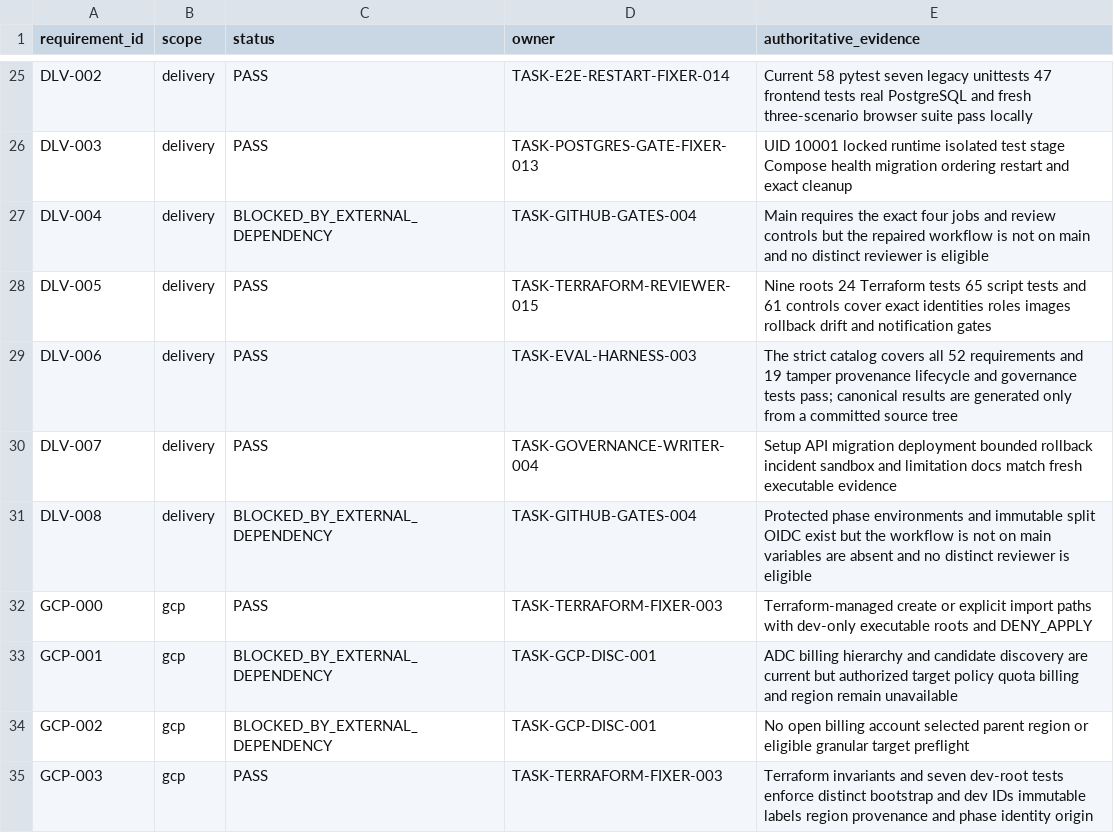
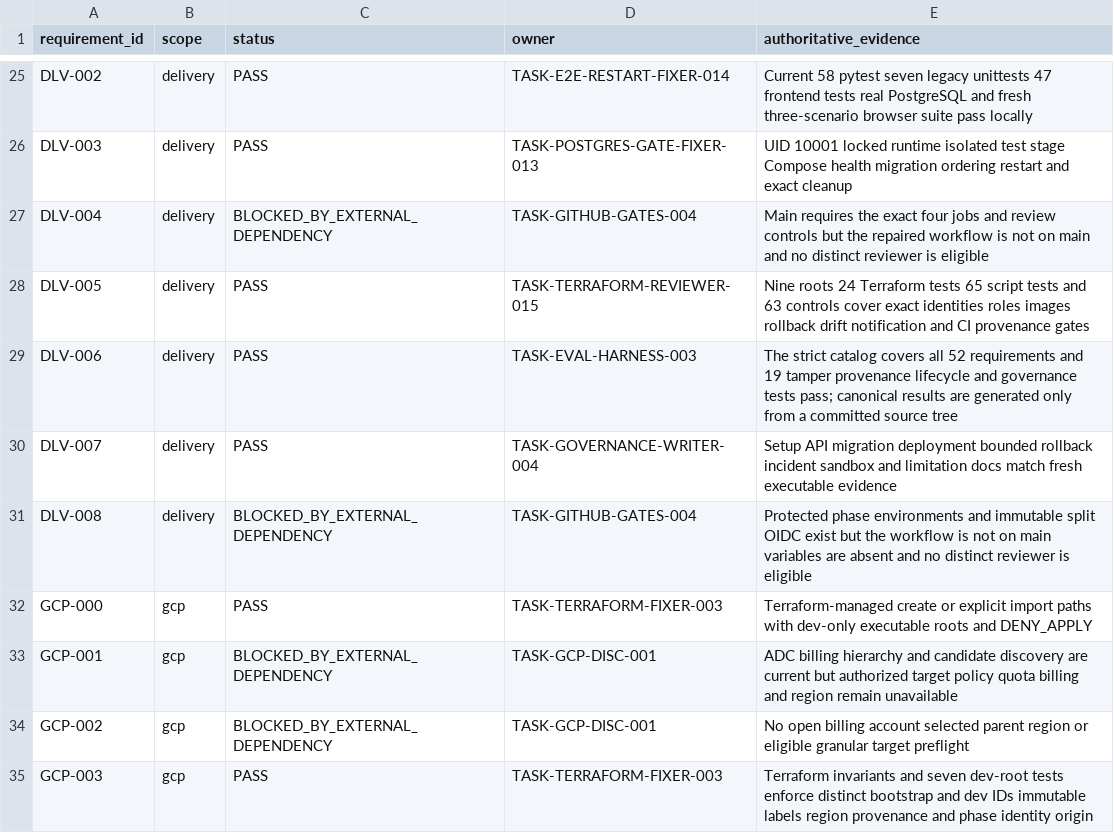
Before and after one commit to BernydotJar/AI-Native-Content-Agency-SaaS, a CSV file: agent/requirements-traceability.csv, drawn as a sheet; only a part is shown, gaps mark what is left out.

Commit message:
docs: record exact CI feedback

```diff
--- a/agent/requirements-traceability.csv
+++ b/agent/requirements-traceability.csv
@@ -27,3 +27,3 @@ DLV-003,delivery,PASS,TASK-POSTGRES-GATE-FIXER-013,UID 10001 locked runtime isol
 DLV-004,delivery,BLOCKED_BY_EXTERNAL_DEPENDENCY,TASK-GITHUB-GATES-004,Main requires the exact four jobs and review controls but the repaired workflow is not on main and no distinct reviewer is eligible
-DLV-005,delivery,PASS,TASK-TERRAFORM-REVIEWER-015,Nine roots 24 Terraform tests 65 script tests and 61 controls cover exact identities roles images rollback drift and notification gates
+DLV-005,delivery,PASS,TASK-TERRAFORM-REVIEWER-015,Nine roots 24 Terraform tests 65 script tests and 63 controls cover exact identities roles images rollback drift notification and CI provenance gates
 DLV-006,delivery,PASS,TASK-EVAL-HARNESS-003,The strict catalog covers all 52 requirements and 19 tamper provenance lifecycle and governance tests pass; canonical results are generated only from a committed source tree
```
Also changed, not shown: 8 other files.
